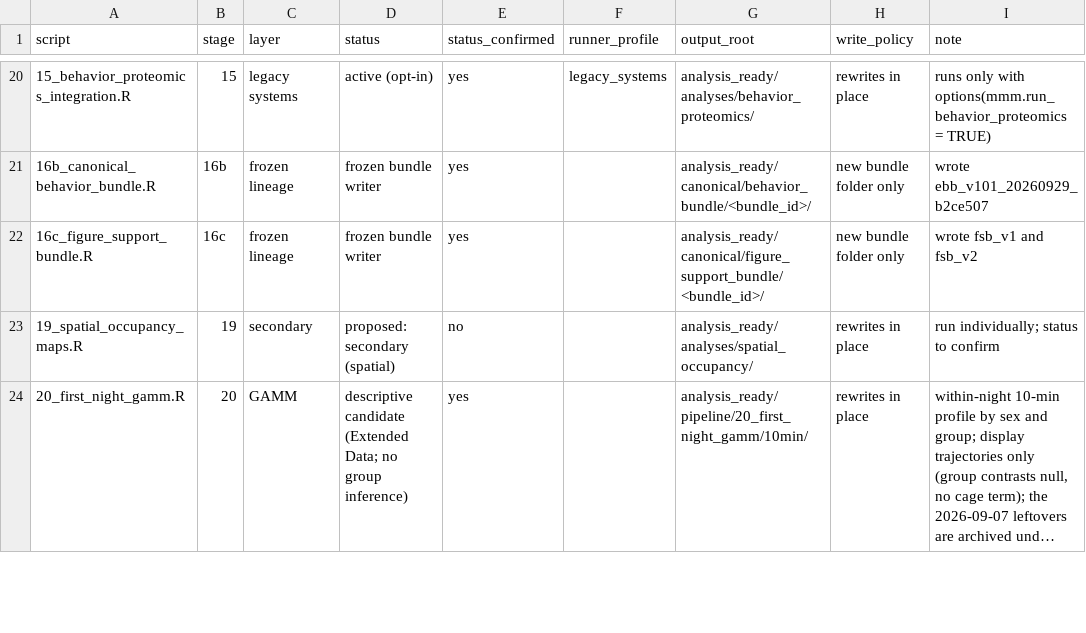
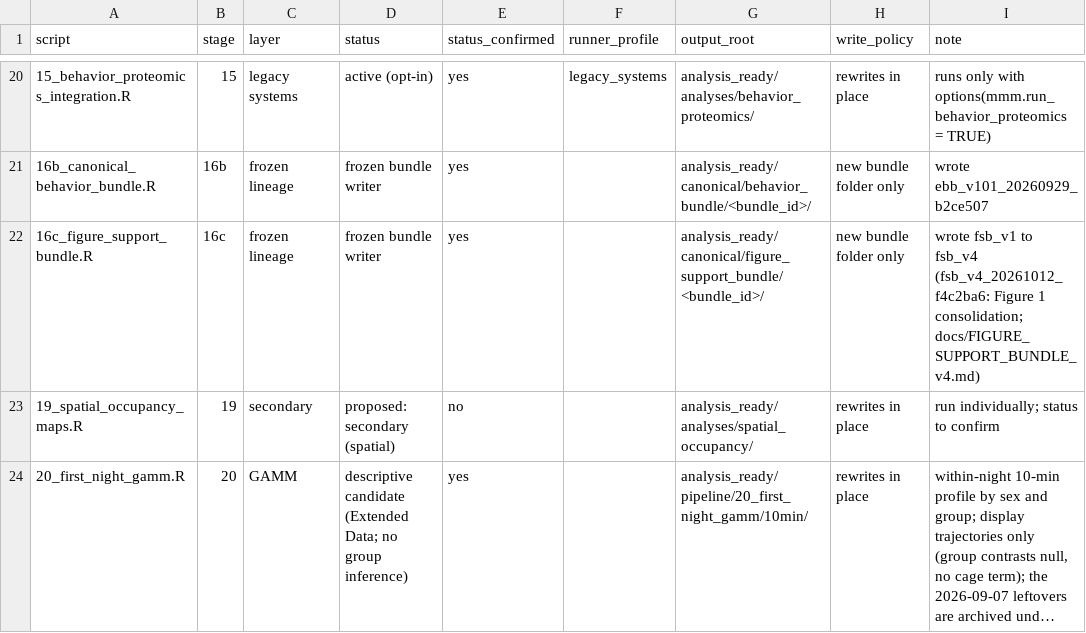
Before and after one commit to topohl/BehavioralDynamics, a CSV file: Analysis/STAGE_INVENTORY.csv, drawn as a sheet; only a part is shown, gaps mark what is left out; long unchanged cells end in …; the diff names each change by its address in the sheet, - before the commit and + after, or states it on an @@ line.

Commit message:
Record figure-support bundle v4 (fsb_v4_20261012_f4c2ba6)
REAL run at f4c2ba6: analysis_ready/canonical/figure_support_bundle/fsb_v4_20261012_f4c2ba6, FROZEN, 00_manifest sha256 c826dab1..., 22 files; 138 of 138 pre-write gates and 151 of 151 in the gate log.

docs/FIGURE_SUPPORT_BUNDLE_v4.md records the sources (Stage 09 correlations, post hoc run 29c, the planning workbook and its 2026-10-12 batch-6 SIS start correction), the six added tables, the design ages (P22-29, P35-42, P36-48, P42-49, P44-51, P45-52, P46-53, P51-59) and the gates. Stage inventory and output index name the new bundle; only the 16c line is committed in Functions/behavior_output_index.R, the uncommitted Stage 19 edits there stay in the working tree.

```diff
--- a/Analysis/STAGE_INVENTORY.csv
+++ b/Analysis/STAGE_INVENTORY.csv
-I22 (note): wrote fsb_v1 and fsb_v2
+I22 (note): wrote fsb_v1 to fsb_v4 (fsb_v4_20261012_f4c2ba6: Figure 1 consolidation; docs/FIGURE_SUPPORT_BUNDLE_v4.md)
```
Also changed, not shown: 2 other files.
